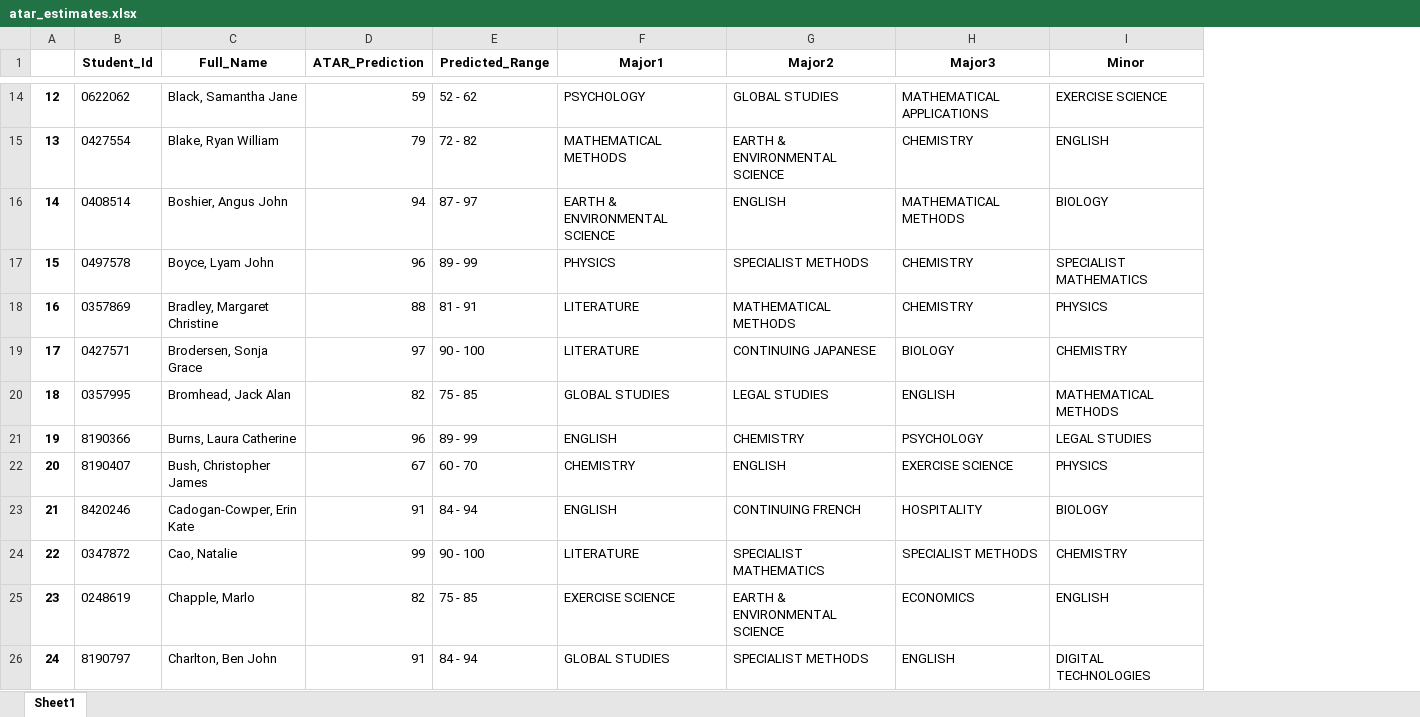
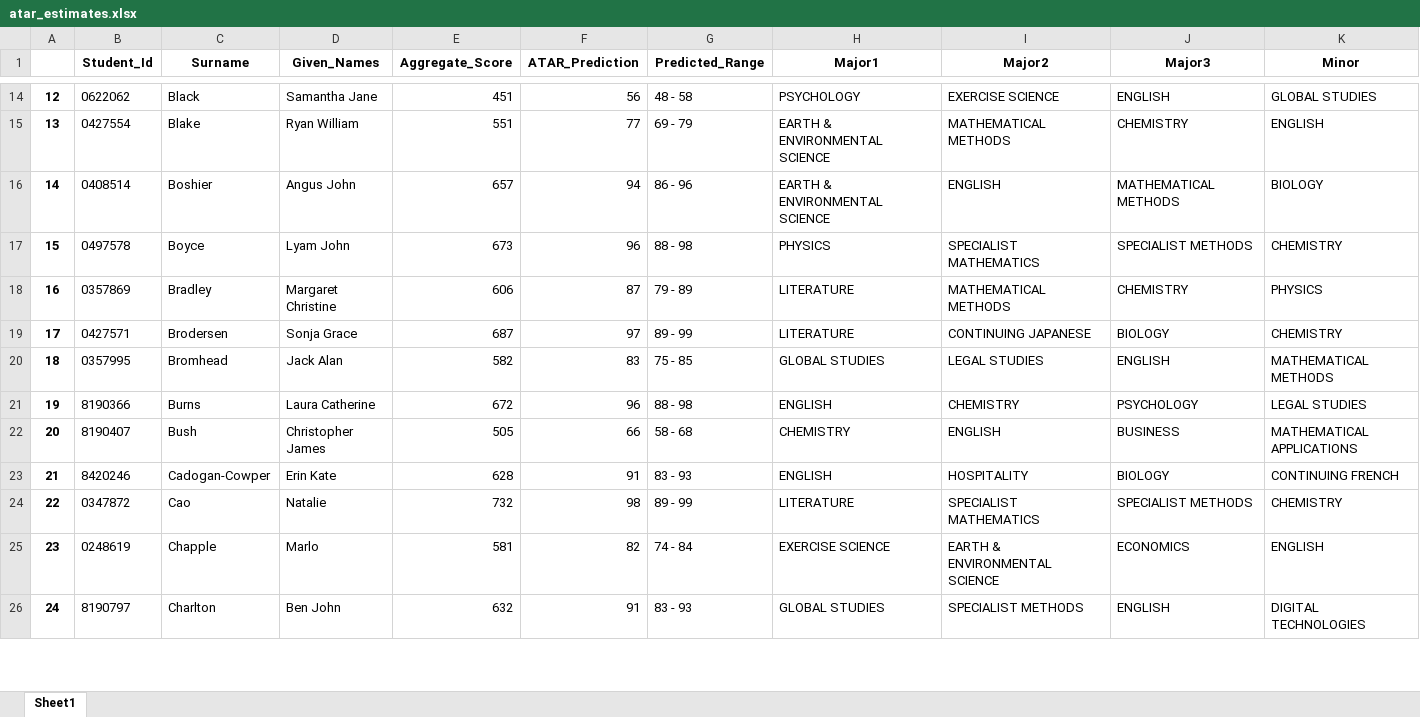
Before and after one commit to stuartamitchell/atar-estimator, an Excel workbook: downloads/atar_estimates.xlsx, sheet Sheet1, drawn as a sheet; only a part is shown, gaps mark what is left out; values as stored, in another font and other column widths than the file's, no borders; removed rows and columns are numbered as before the commit, all else as after; the diff covers the shown part only; the diff names each change by its address in the sheet, - before the commit and + after, or states it on an @@ line.

```diff
--- a/downloads/atar_estimates.xlsx (sheet Sheet1)
+++ b/downloads/atar_estimates.xlsx (sheet Sheet1)
-column C (Full_Name), rows 14-26: Black, Samantha Jane | Blake, Ryan William | Boshier, Angus John | Boyce, Lyam John | Bradley, Margaret Christine | Brodersen, Sonja Grace | Bromhead, Jack Alan | Burns, Laura Catherine | Bush, Christopher James | Cadogan-Cowper, Erin Kate | Cao, Natalie | Chapple, Marlo | Charlton, Ben John
+column C (Surname), rows 14-26: Black | Blake | Boshier | Boyce | Bradley | Brodersen | Bromhead | Burns | Bush | Cadogan-Cowper | Cao | Chapple | Charlton
+column D (Given_Names), rows 14-26: Samantha Jane | Ryan William | Angus John | Lyam John | Margaret Christine | Sonja Grace | Jack Alan | Laura Catherine | Christopher James | Erin Kate | Natalie | Marlo | Ben John
+column E (Aggregate_Score), rows 14-26: 451 | 551 | 657 | 673 | 606 | 687 | 582 | 672 | 505 | 628 | 732 | 581 | 632
-F14 (ATAR_Prediction): 59
+F14 (ATAR_Prediction): 56
-G14 (Predicted_Range): 52 - 62
+G14 (Predicted_Range): 48 - 58
-I14 (Major2): GLOBAL STUDIES
+I14 (Major2): EXERCISE SCIENCE
-J14 (Major3): MATHEMATICAL APPLICATIONS
+J14 (Major3): ENGLISH
-K14 (Minor): EXERCISE SCIENCE
+K14 (Minor): GLOBAL STUDIES
-F15 (ATAR_Prediction): 79
+F15 (ATAR_Prediction): 77
-G15 (Predicted_Range): 72 - 82
+G15 (Predicted_Range): 69 - 79
-H15 (Major1): MATHEMATICAL METHODS
+H15 (Major1): EARTH & ENVIRONMENTAL SCIENCE
-I15 (Major2): EARTH & ENVIRONMENTAL SCIENCE
+I15 (Major2): MATHEMATICAL METHODS
-G16 (Predicted_Range): 87 - 97
+G16 (Predicted_Range): 86 - 96
-G17 (Predicted_Range): 89 - 99
+G17 (Predicted_Range): 88 - 98
-I17 (Major2): SPECIALIST METHODS
+I17 (Major2): SPECIALIST MATHEMATICS
-J17 (Major3): CHEMISTRY
+J17 (Major3): SPECIALIST METHODS
-K17 (Minor): SPECIALIST MATHEMATICS
+K17 (Minor): CHEMISTRY
-F18 (ATAR_Prediction): 88
+F18 (ATAR_Prediction): 87
-G18 (Predicted_Range): 81 - 91
+G18 (Predicted_Range): 79 - 89
-G19 (Predicted_Range): 90 - 100
+G19 (Predicted_Range): 89 - 99
-F20 (ATAR_Prediction): 82
+F20 (ATAR_Prediction): 83
-G21 (Predicted_Range): 89 - 99
+G21 (Predicted_Range): 88 - 98
-F22 (ATAR_Prediction): 67
+F22 (ATAR_Prediction): 66
-G22 (Predicted_Range): 60 - 70
+G22 (Predicted_Range): 58 - 68
-J22 (Major3): EXERCISE SCIENCE
+J22 (Major3): BUSINESS
-K22 (Minor): PHYSICS
+K22 (Minor): MATHEMATICAL APPLICATIONS
-G23 (Predicted_Range): 84 - 94
+G23 (Predicted_Range): 83 - 93
-I23 (Major2): CONTINUING FRENCH
+I23 (Major2): HOSPITALITY
-J23 (Major3): HOSPITALITY
+J23 (Major3): BIOLOGY
-K23 (Minor): BIOLOGY
+K23 (Minor): CONTINUING FRENCH
-F24 (ATAR_Prediction): 99
+F24 (ATAR_Prediction): 98
-G24 (Predicted_Range): 90 - 100
+G24 (Predicted_Range): 89 - 99
-G25 (Predicted_Range): 75 - 85
+G25 (Predicted_Range): 74 - 84
-G26 (Predicted_Range): 84 - 94
+G26 (Predicted_Range): 83 - 93
```
Also changed, not shown: 1 removed row, 338 edited cells and row numbers in column A elsewhere in this sheet, 2 other files.
